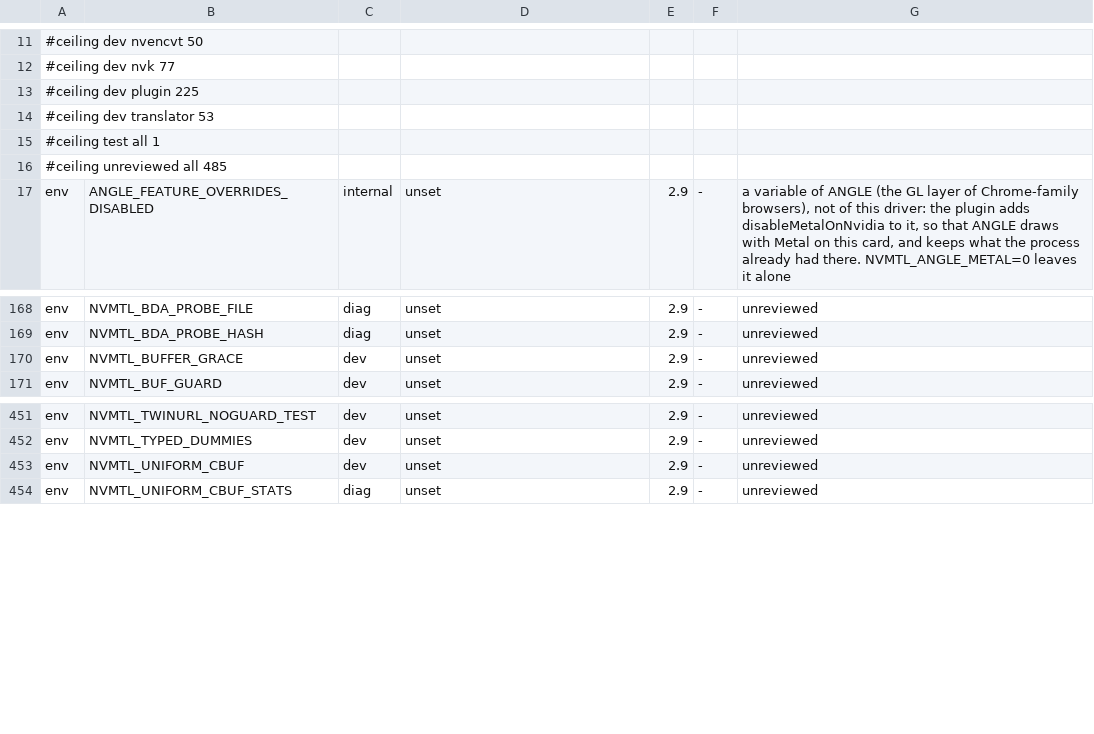
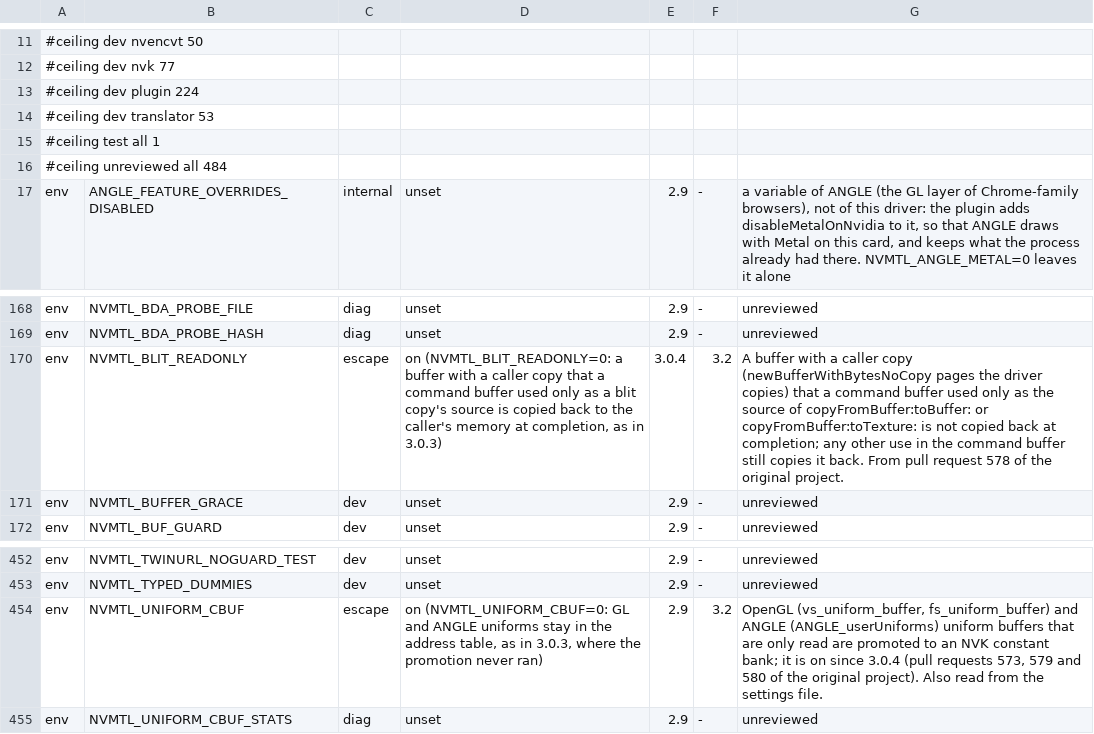
Before and after one commit to TheFormidable/nvidia-macos-driver, a TSV file: tools/switches.tsv, drawn as a sheet; only a part is shown, gaps mark what is left out.

```diff
--- a/tools/switches.tsv
+++ b/tools/switches.tsv
@@ -12,6 +12,6 @@
 #ceiling dev nvk 77
-#ceiling dev plugin 225
+#ceiling dev plugin 224
 #ceiling dev translator 53
 #ceiling test all 1
-#ceiling unreviewed all 485
+#ceiling unreviewed all 484
 env	ANGLE_FEATURE_OVERRIDES_DISABLED	internal	unset	2.9	-	a variable of ANGLE (the GL layer of Chrome-family browsers), not of this driver: the plugin adds disableMetalOnNvidia to it, so that ANGLE draws with Metal on this card, and keeps what the process already had there. NVMTL_ANGLE_METAL=0 leaves it alone
@@ -169,2 +169,3 @@ env	NVMTL_BDA_PROBE_FILE	diag	unset	2.9	-	unreviewed
 env	NVMTL_BDA_PROBE_HASH	diag	unset	2.9	-	unreviewed
+env	NVMTL_BLIT_READONLY	escape	on (NVMTL_BLIT_READONLY=0: a buffer with a caller copy that a command buffer used only as a blit copy's source is copied back to the caller's memory at completion, as in 3.0.3)	3.0.4	3.2	A buffer with a caller copy (newBufferWithBytesNoCopy pages the driver copies) that a command buffer used only as the source of copyFromBuffer:toBuffer: or copyFromBuffer:toTexture: is not copied back at completion; any other use in the command buffer still copies it back. From pull request 578 of the original project.
 env	NVMTL_BUFFER_GRACE	dev	unset	2.9	-	unreviewed
@@ -452,3 +453,3 @@ env	NVMTL_TWINURL_NOGUARD_TEST	dev	unset	2.9	-	unreviewed
 env	NVMTL_TYPED_DUMMIES	dev	unset	2.9	-	unreviewed
-env	NVMTL_UNIFORM_CBUF	dev	unset	2.9	-	unreviewed
+env	NVMTL_UNIFORM_CBUF	escape	on (NVMTL_UNIFORM_CBUF=0: GL and ANGLE uniforms stay in the address table, as in 3.0.3, where the promotion never ran)	2.9	3.2	OpenGL (vs_uniform_buffer, fs_uniform_buffer) and ANGLE (ANGLE_userUniforms) uniform buffers that are only read are promoted to an NVK constant bank; it is on since 3.0.4 (pull requests 573, 579 and 580 of the original project). Also read from the settings file.
 env	NVMTL_UNIFORM_CBUF_STATS	diag	unset	2.9	-	unreviewed
```
Also changed, not shown: 7 other files.
